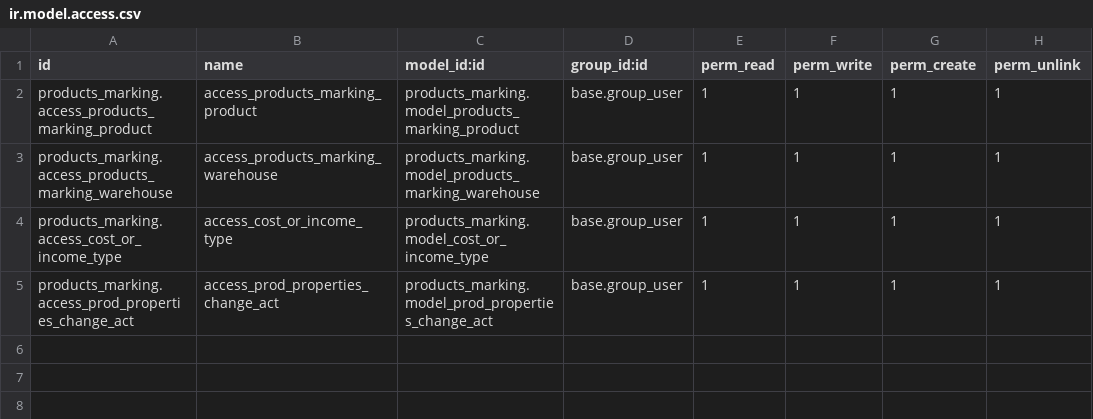
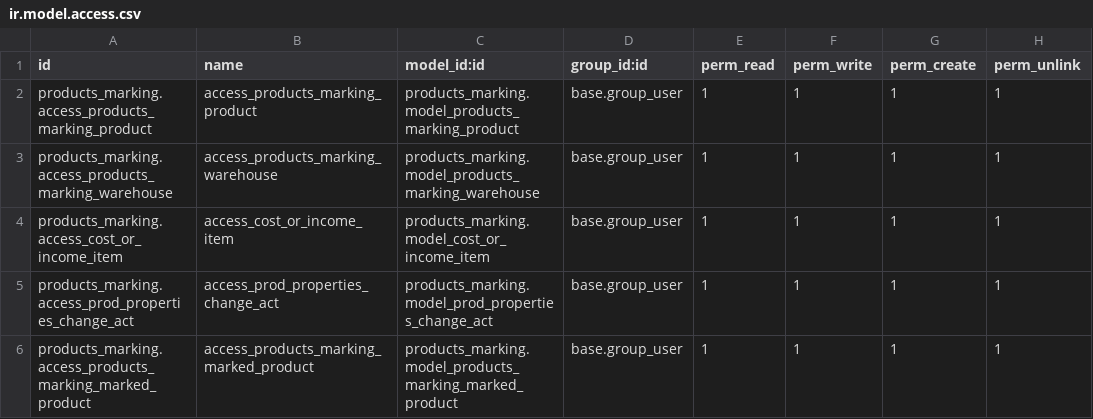
Before and after one commit to Marat-Shainurov/odoo_project, a CSV file: custom/products_marking/security/ir.model.access.csv, drawn as a sheet.

Commit message:
adds the MarkedProduct and updates the CostOrIncomeItem models

```diff
--- a/custom/products_marking/security/ir.model.access.csv
+++ b/custom/products_marking/security/ir.model.access.csv
@@ -3,3 +3,4 @@ products_marking.access_products_marking_product,access_products_marking_product
 products_marking.access_products_marking_warehouse,access_products_marking_warehouse,products_marking.model_products_marking_warehouse,base.group_user,1,1,1,1
-products_marking.access_cost_or_income_type,access_cost_or_income_type,products_marking.model_cost_or_income_type,base.group_user,1,1,1,1
+products_marking.access_cost_or_income_item,access_cost_or_income_item,products_marking.model_cost_or_income_item,base.group_user,1,1,1,1
 products_marking.access_prod_properties_change_act,access_prod_properties_change_act,products_marking.model_prod_properties_change_act,base.group_user,1,1,1,1
+products_marking.access_products_marking_marked_product,access_products_marking_marked_product,products_marking.model_products_marking_marked_product,base.group_user,1,1,1,1
```
Also changed, not shown: 5 other files.
